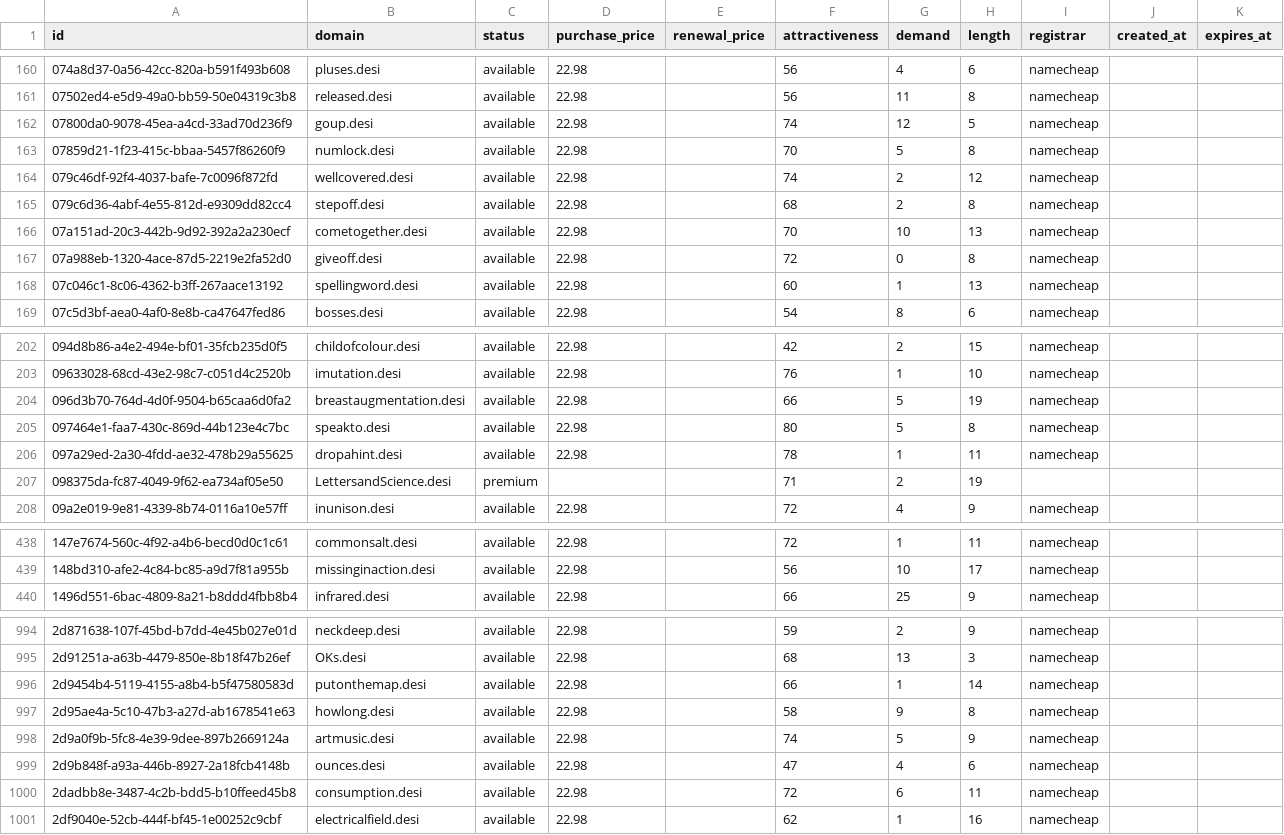
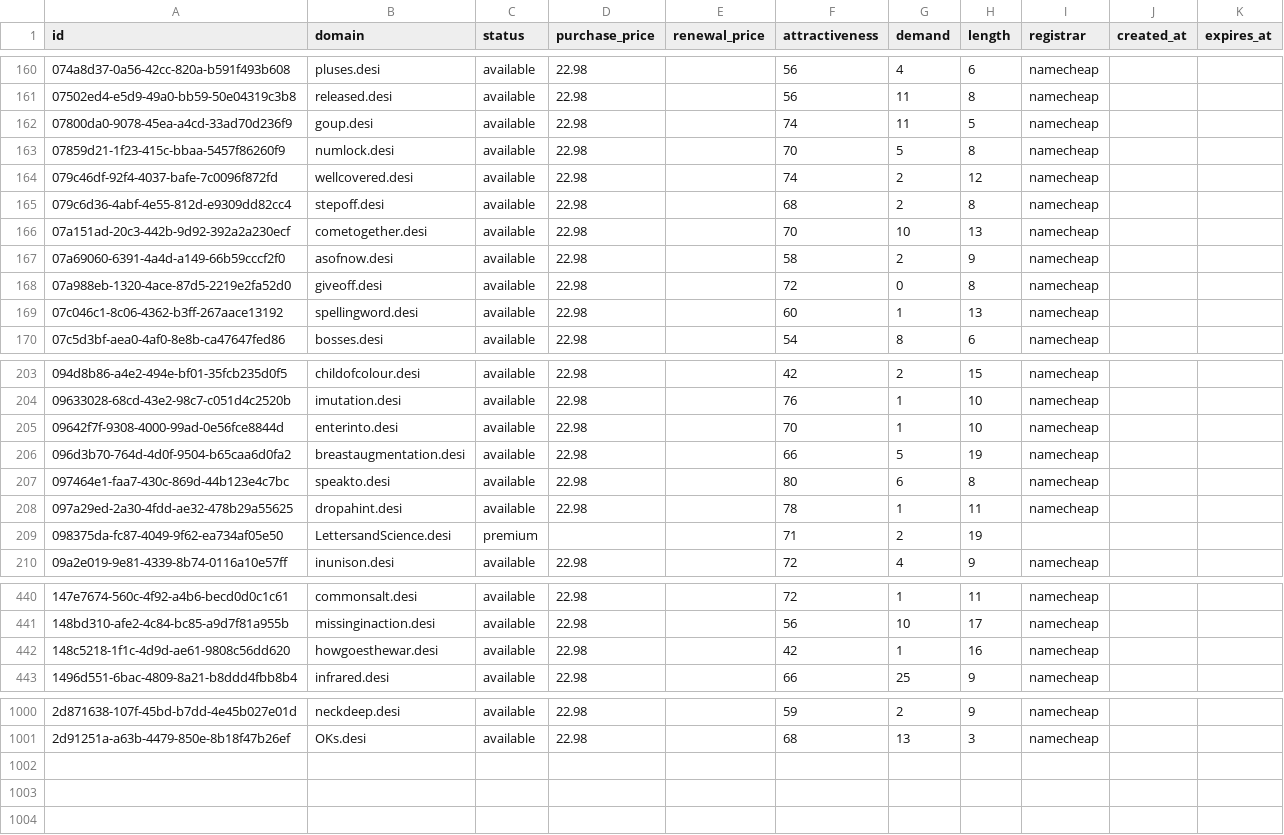
Before and after one commit to UniqueDomains/desi-oneword-domains, a CSV file: desi.csv, drawn as a sheet; only a part is shown, gaps mark what is left out; the diff covers the shown part only.

Commit message:
Domains update

```diff
--- a/desi.csv
+++ b/desi.csv
@@ -161,3 +161,3 @@ id,domain,status,purchase_price,renewal_price,attractiveness,demand,length,regis
 07502ed4-e5d9-49a0-bb59-50e04319c3b8,released.desi,available,22.98,,56,11,8,namecheap,,
-07800da0-9078-45ea-a4cd-33ad70d236f9,goup.desi,available,22.98,,74,12,5,namecheap,,
+07800da0-9078-45ea-a4cd-33ad70d236f9,goup.desi,available,22.98,,74,11,5,namecheap,,
 07859d21-1f23-415c-bbaa-5457f86260f9,numlock.desi,available,22.98,,70,5,8,namecheap,,
@@ -166,2 +166,3 @@ id,domain,status,purchase_price,renewal_price,attractiveness,demand,length,regis
 07a151ad-20c3-442b-9d92-392a2a230ecf,cometogether.desi,available,22.98,,70,10,13,namecheap,,
+07a69060-6391-4a4d-a149-66b59cccf2f0,asofnow.desi,available,22.98,,58,2,9,namecheap,,
 07a988eb-1320-4ace-87d5-2219e2fa52d0,giveoff.desi,available,22.98,,72,0,8,namecheap,,
@@ -203,4 +204,5 @@ id,domain,status,purchase_price,renewal_price,attractiveness,demand,length,regis
 09633028-68cd-43e2-98c7-c051d4c2520b,imutation.desi,available,22.98,,76,1,10,namecheap,,
+09642f7f-9308-4000-99ad-0e56fce8844d,enterinto.desi,available,22.98,,70,1,10,namecheap,,
 096d3b70-764d-4d0f-9504-b65caa6d0fa2,breastaugmentation.desi,available,22.98,,66,5,19,namecheap,,
-097464e1-faa7-430c-869d-44b123e4c7bc,speakto.desi,available,22.98,,80,5,8,namecheap,,
+097464e1-faa7-430c-869d-44b123e4c7bc,speakto.desi,available,22.98,,80,6,8,namecheap,,
 097a29ed-2a30-4fdd-ae32-478b29a55625,dropahint.desi,available,22.98,,78,1,11,namecheap,,
@@ -439,2 +441,3 @@ id,domain,status,purchase_price,renewal_price,attractiveness,demand,length,regis
 148bd310-afe2-4c84-bc85-a9d7f81a955b,missinginaction.desi,available,22.98,,56,10,17,namecheap,,
+148c5218-1f1c-4d9d-ae61-9808c56dd620,howgoesthewar.desi,available,22.98,,42,1,16,namecheap,,
 1496d551-6bac-4809-8a21-b8ddd4fbb8b4,infrared.desi,available,22.98,,66,25,9,namecheap,,
@@ -995,7 +1001 @@ id,domain,status,purchase_price,renewal_price,attractiveness,demand,length,regis
 2d91251a-a63b-4479-850e-8b18f47b26ef,OKs.desi,available,22.98,,68,13,3,namecheap,,
-2d9454b4-5119-4155-a8b4-b5f47580583d,putonthemap.desi,available,22.98,,66,1,14,namecheap,,
-2d95ae4a-5c10-47b3-a27d-ab1678541e63,howlong.desi,available,22.98,,58,9,8,namecheap,,
-2d9a0f9b-5fc8-4e39-9dee-897b2669124a,artmusic.desi,available,22.98,,74,5,9,namecheap,,
-2d9b848f-a93a-446b-8927-2a18fcb4148b,ounces.desi,available,22.98,,47,4,6,namecheap,,
-2dadbb8e-3487-4c2b-bdd5-b10ffeed45b8,consumption.desi,available,22.98,,72,6,11,namecheap,,
-2df9040e-52cb-444f-bf45-1e00252c9cbf,electricalfield.desi,available,22.98,,62,1,16,namecheap,,
```
Also changed, not shown: 3 added rows and 25 edited cells elsewhere in this file, 1 other file.
